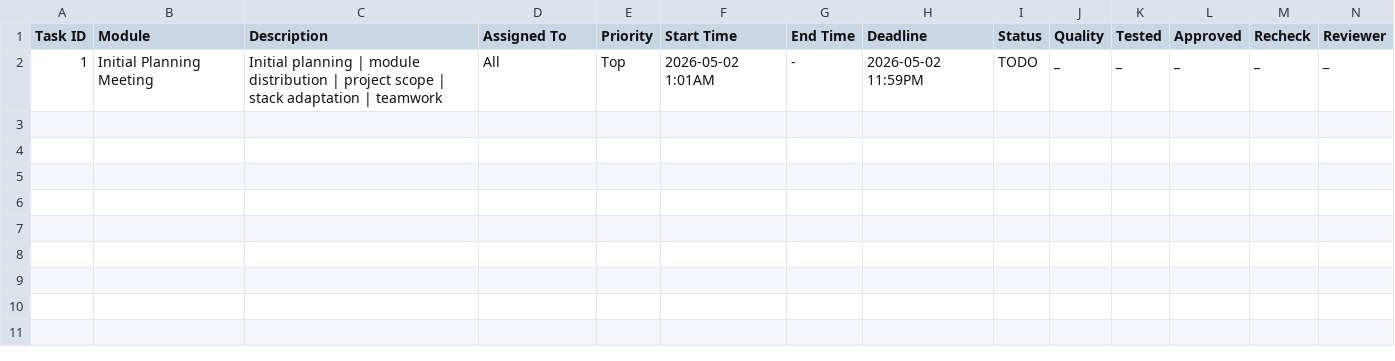
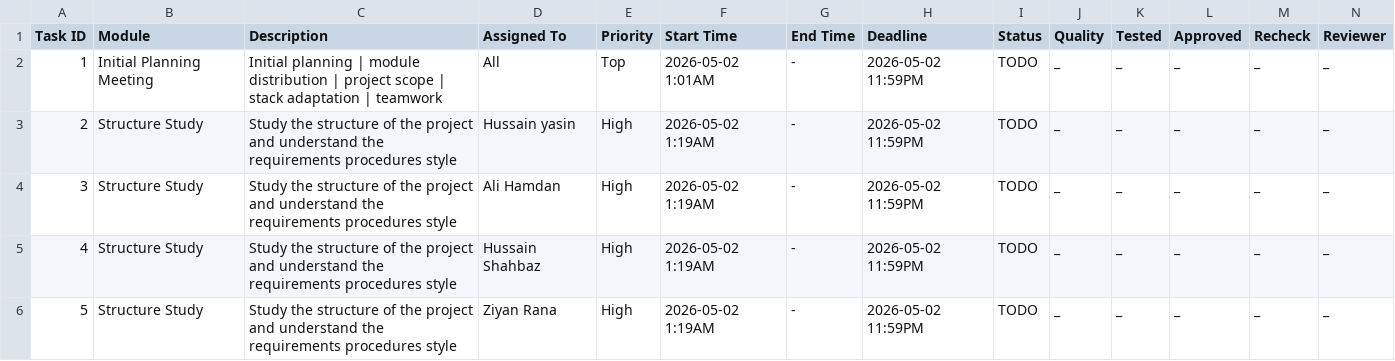
Before and after one commit to hussain-shahbaz/ISL-26, a CSV file: docs/progress.csv, drawn as a sheet; only a part is shown; rows hold the shown columns only; the diff names each change by its address in the sheet, - before the commit and + after, or states it on an @@ line.

Commit message:
Updated Tasks

```diff
--- a/docs/progress.csv
+++ b/docs/progress.csv
+row 3: 2 | Structure Study | Study the structure of the project and understand the requirements procedures style | Hussain yasin | High | 2026-05-02 1:19AM | - | 2026-05-02 11:59PM | TODO | _ | _ | _ | _ | _
+row 4: 3 | Structure Study | Study the structure of the project and understand the requirements procedures style | Ali Hamdan | High | 2026-05-02 1:19AM | - | 2026-05-02 11:59PM | TODO | _ | _ | _ | _ | _
+row 5: 4 | Structure Study | Study the structure of the project and understand the requirements procedures style | Hussain Shahbaz | High | 2026-05-02 1:19AM | - | 2026-05-02 11:59PM | TODO | _ | _ | _ | _ | _
+row 6: 5 | Structure Study | Study the structure of the project and understand the requirements procedures style | Ziyan Rana | High | 2026-05-02 1:19AM | - | 2026-05-02 11:59PM | TODO | _ | _ | _ | _ | _
```
